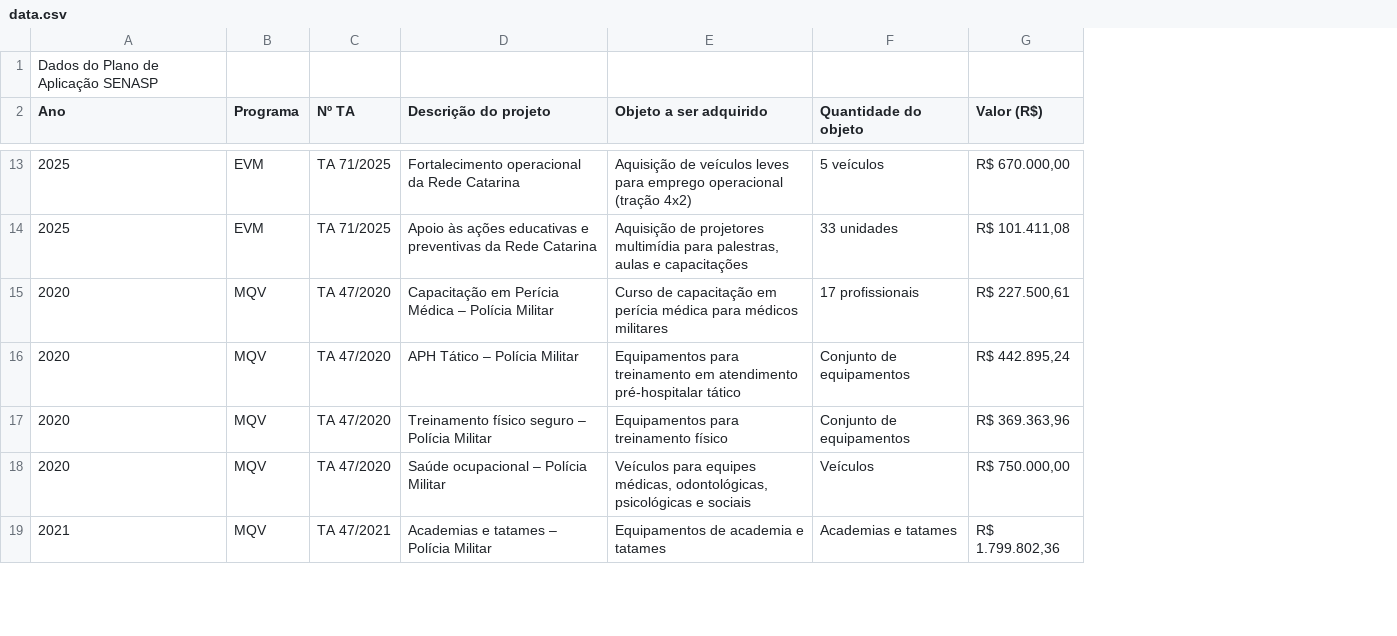
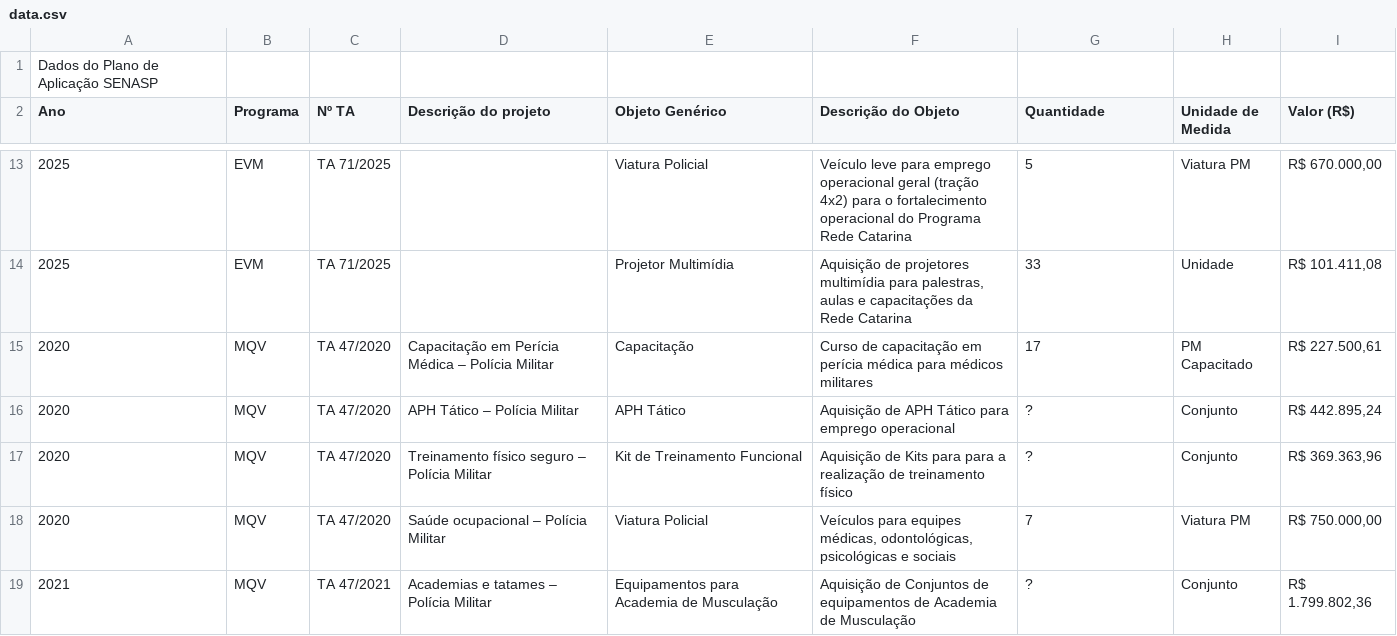
Before and after one commit to 926738-creator/bi-eppm, a CSV file: data.csv, drawn as a sheet; only a part is shown, gaps mark what is left out; addresses are those after the commit; the diff covers the shown part only; the diff names each change by its address in the sheet, - before the commit and + after, or states it on an @@ line.

```diff
--- a/data.csv
+++ b/data.csv
+column F (Descrição do Objeto), rows 13-19: Veículo leve para emprego operacional geral (tração 4x2) para o fortalecimento operacional do Programa Rede Catarina | Aquisição de projetores multimídia para palestras, aulas e capacitações da Rede Catarina | Curso de capacitação em perícia médica para médicos militares | Aquisição de APH Tático para emprego operacional | Aquisição de Kits para para a realização de treinamento físico | Veículos para equipes médicas, odontológicas, psicológicas e sociais | Aquisição de Conjuntos de equipamentos de Academia de Musculação
+column H (Unidade de Medida), rows 13-19: Viatura PM | Unidade | PM Capacitado | Conjunto | Conjunto | Viatura PM | Conjunto
-E2: Objeto a ser adquirido
+E2: Objeto Genérico
-G2: Quantidade do objeto
+G2: Quantidade
-D13 (Descrição do projeto): Fortalecimento operacional da Rede Catarina
+D13 (Descrição do projeto): (empty)
-E13 (Objeto Genérico): Aquisição de veículos leves para emprego operacional (tração 4x2)
+E13 (Objeto Genérico): Viatura Policial
-G13 (Quantidade): 5 veículos
+G13 (Quantidade): 5
-D14 (Descrição do projeto): Apoio às ações educativas e preventivas da Rede Catarina
+D14 (Descrição do projeto): (empty)
-E14 (Objeto Genérico): Aquisição de projetores multimídia para palestras, aulas e capacitações
+E14 (Objeto Genérico): Projetor Multimídia
-G14 (Quantidade): 33 unidades
+G14 (Quantidade): 33
-E15 (Objeto Genérico): Curso de capacitação em perícia médica para médicos militares
+E15 (Objeto Genérico): Capacitação
-G15 (Quantidade): 17 profissionais
+G15 (Quantidade): 17
-E16 (Objeto Genérico): Equipamentos para treinamento em atendimento pré-hospitalar tático
+E16 (Objeto Genérico): APH Tático
-G16:G17 (Quantidade): Conjunto de equipamentos
+G16:G17 (Quantidade): ?
-E17 (Objeto Genérico): Equipamentos para treinamento físico
+E17 (Objeto Genérico): Kit de Treinamento Funcional
-E18 (Objeto Genérico): Veículos para equipes médicas, odontológicas, psicológicas e sociais
+E18 (Objeto Genérico): Viatura Policial
-G18 (Quantidade): Veículos
+G18 (Quantidade): 7
-E19 (Objeto Genérico): Equipamentos de academia e tatames
+E19 (Objeto Genérico): Equipamentos para Academia de Musculação
-G19 (Quantidade): Academias e tatames
+G19 (Quantidade): ?
```
Also changed, not shown: 42 edited cells elsewhere in this file.
